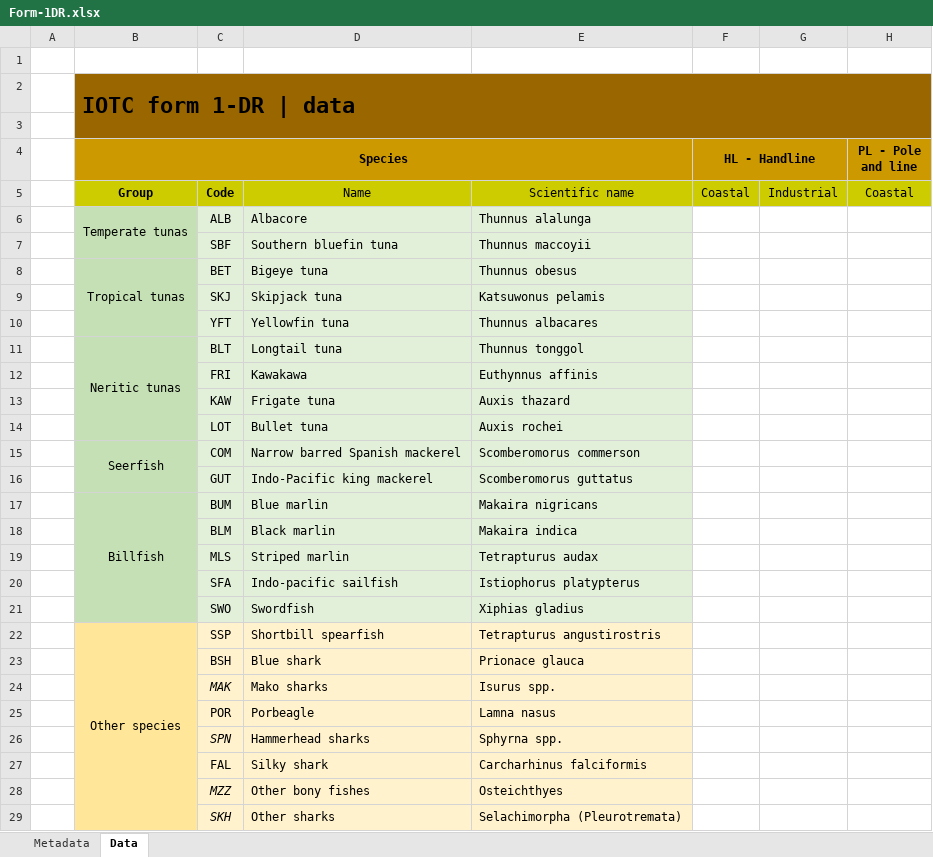
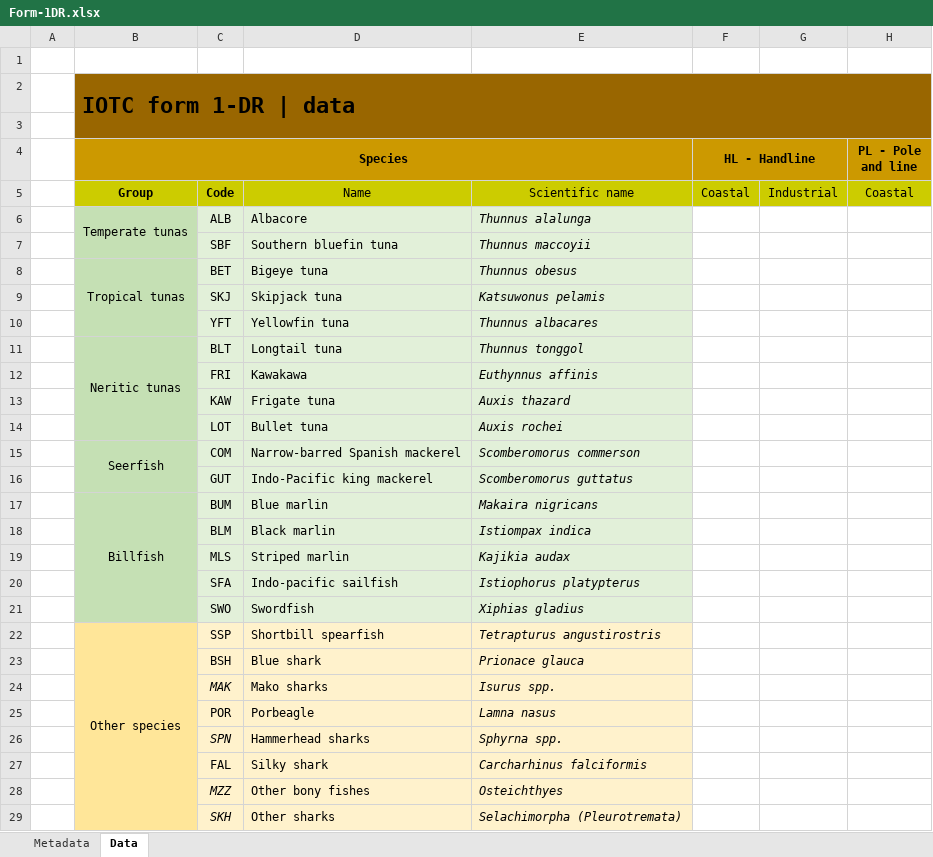
Before and after one commit to iotc-secretariat/iotc-lib-base-form-management, an Excel workbook: forms/Form-1DR.xlsx, sheet Data, drawn as a sheet; only a part is shown; values as stored, in another font and other column widths than the file's, no borders; conditional formats not drawn; the diff covers the shown part only; the diff names each change by its address in the sheet, - before the commit and + after, or states it on an @@ line.

Commit message:
Fixing names / scientific names

```diff
--- a/forms/Form-1DR.xlsx (sheet Data)
+++ b/forms/Form-1DR.xlsx (sheet Data)
-E6:E29 italic: off
+E6:E29 italic: on
-D15: Narrow barred Spanish mackerel
+D15: Narrow-barred Spanish mackerel
-E18: Makaira indica
+E18: Istiompax indica
-E19: Tetrapturus audax
+E19: Kajikia audax
```
Also changed, not shown: cell formats elsewhere in this sheet.
